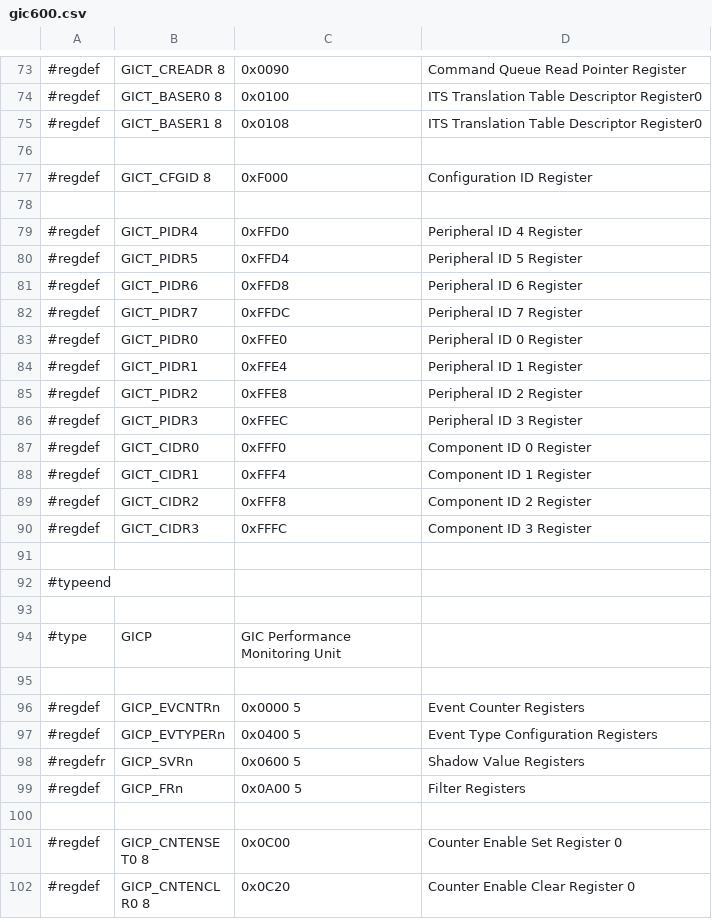
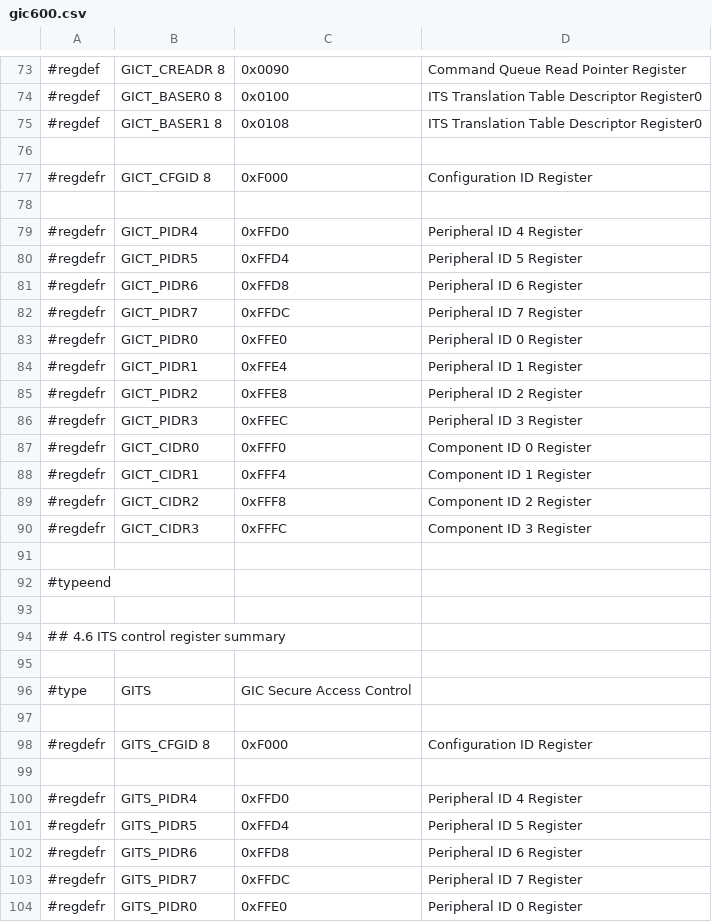
Before and after one commit to ua1arn/hftrx, a CSV file: tools/genregdefs/aw_a733/gic600.csv, drawn as a sheet; only a part is shown, gaps mark what is left out; the shorter side is filled out with more unchanged rows; the diff covers the shown part only.

```diff
--- a/tools/genregdefs/aw_a733/gic600.csv
+++ b/tools/genregdefs/aw_a733/gic600.csv
@@ -76,15 +76,29 @@
 
-#regdef; 	GICT_CFGID 8;		0xF000;		Configuration ID Register
+#regdefr; 	GICT_CFGID 8;		0xF000;		Configuration ID Register
 
-#regdef; 	GICT_PIDR4;			0xFFD0;		Peripheral ID 4 Register
-#regdef; 	GICT_PIDR5;			0xFFD4;		Peripheral ID 5 Register
-#regdef; 	GICT_PIDR6;			0xFFD8;		Peripheral ID 6 Register
-#regdef; 	GICT_PIDR7;			0xFFDC;		Peripheral ID 7 Register
-#regdef; 	GICT_PIDR0;			0xFFE0;		Peripheral ID 0 Register
-#regdef; 	GICT_PIDR1;			0xFFE4;		Peripheral ID 1 Register
-#regdef; 	GICT_PIDR2;			0xFFE8;		Peripheral ID 2 Register
-#regdef; 	GICT_PIDR3;			0xFFEC;		Peripheral ID 3 Register
-#regdef; 	GICT_CIDR0;			0xFFF0;		Component ID 0 Register
-#regdef; 	GICT_CIDR1;			0xFFF4;		Component ID 1 Register
-#regdef; 	GICT_CIDR2;			0xFFF8;		Component ID 2 Register
-#regdef; 	GICT_CIDR3;			0xFFFC;		Component ID 3 Register
+#regdefr; 	GICT_PIDR4;			0xFFD0;		Peripheral ID 4 Register
+#regdefr; 	GICT_PIDR5;			0xFFD4;		Peripheral ID 5 Register
+#regdefr; 	GICT_PIDR6;			0xFFD8;		Peripheral ID 6 Register
+#regdefr; 	GICT_PIDR7;			0xFFDC;		Peripheral ID 7 Register
+#regdefr; 	GICT_PIDR0;			0xFFE0;		Peripheral ID 0 Register
+#regdefr; 	GICT_PIDR1;			0xFFE4;		Peripheral ID 1 Register
+#regdefr; 	GICT_PIDR2;			0xFFE8;		Peripheral ID 2 Register
+#regdefr; 	GICT_PIDR3;			0xFFEC;		Peripheral ID 3 Register
+#regdefr; 	GICT_CIDR0;			0xFFF0;		Component ID 0 Register
+#regdefr; 	GICT_CIDR1;			0xFFF4;		Component ID 1 Register
+#regdefr; 	GICT_CIDR2;			0xFFF8;		Component ID 2 Register
+#regdefr; 	GICT_CIDR3;			0xFFFC;		Component ID 3 Register
+
+#typeend;
+
+## 4.6 ITS control register summary
+
+#type; GITS; GIC Secure Access Control
+
+#regdefr; 	GITS_CFGID 8;		0xF000;		Configuration ID Register
+
+#regdefr; 	GITS_PIDR4;			0xFFD0;		Peripheral ID 4 Register
+#regdefr; 	GITS_PIDR5;			0xFFD4;		Peripheral ID 5 Register
+#regdefr; 	GITS_PIDR6;			0xFFD8;		Peripheral ID 6 Register
+#regdefr; 	GITS_PIDR7;			0xFFDC;		Peripheral ID 7 Register
+#regdefr; 	GITS_PIDR0;			0xFFE0;		Peripheral ID 0 Register
```
Also changed, not shown: 15 added rows, 2 removed rows and 1 moved row elsewhere in this file, 2 other files.
